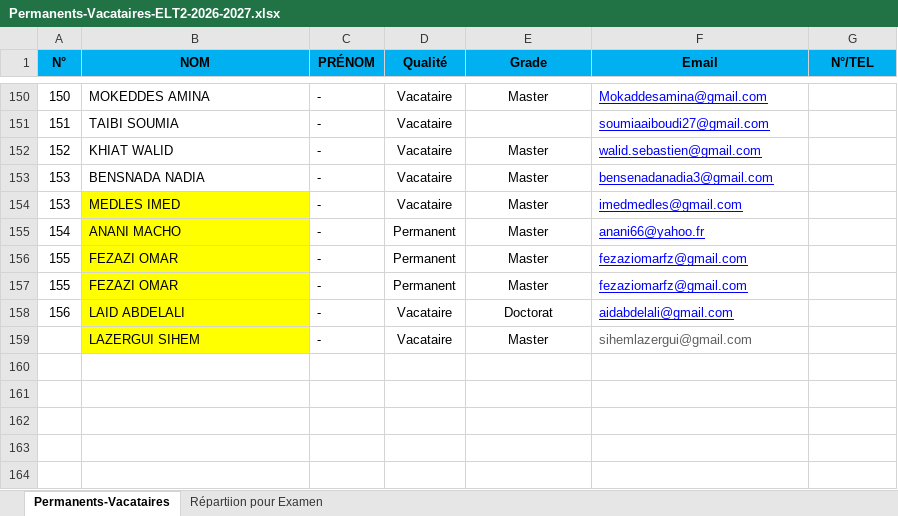
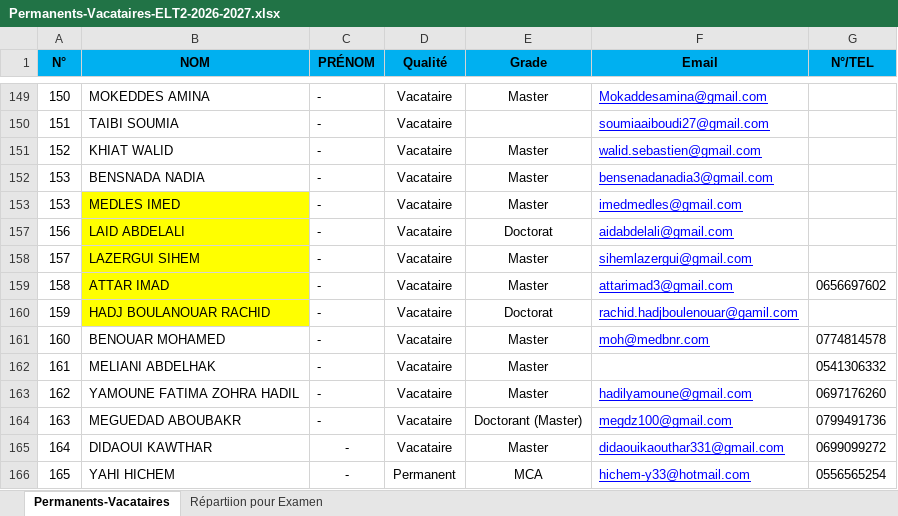
Before and after one commit to EDT-ELT-DEPARTMENT/Emplois-du-temps-2026-2027, an Excel workbook: Permanents-Vacataires-ELT2-2026-2027.xlsx, sheet Permanents-Vacataires, drawn as a sheet; only a part is shown, gaps mark what is left out; values as stored, in another font and other column widths than the file's, no borders; removed rows and columns are numbered as before the commit, all else as after; the diff covers the shown part only; the diff names each change by its address in the sheet, - before the commit and + after, or states it on an @@ line.

```diff
--- a/Permanents-Vacataires-ELT2-2026-2027.xlsx (sheet Permanents-Vacataires)
+++ b/Permanents-Vacataires-ELT2-2026-2027.xlsx (sheet Permanents-Vacataires)
@@ row 155 hidden: 154 | ANANI MACHO | - | Permanent | Master | anani66@yahoo.fr @@
@@ row 156 hidden: 155 | FEZAZI OMAR | - | Permanent | Master | fezaziomarfz@gmail.com @@
@@ row 157 hidden: 155 | FEZAZI OMAR | - | Permanent | Master | fezaziomarfz@gmail.com @@
-A158 (N°): (empty)
+A158 (N°): 157
@@ F158 underline: off → on, text colour: #5E5E5E → #0000FF @@
+row 159: 158 | ATTAR IMAD | - | Vacataire | Master | attarimad3@gmail.com | 0656697602
+row 160: 159 | HADJ BOULANOUAR RACHID | - | Vacataire | Doctorat | rachid.hadjboulenouar@gamil.com
+row 161: 160 | BENOUAR MOHAMED | - | Vacataire | Master | moh@medbnr.com | 0774814578
+row 162: 161 | MELIANI ABDELHAK | - | Vacataire | Master |  | 0541306332
+row 163: 162 | YAMOUNE FATIMA ZOHRA HADIL | - | Vacataire | Master | hadilyamoune@gmail.com | 0697176260
+row 164: 163 | MEGUEDAD ABOUBAKR | - | Vacataire | Doctorant (Master) | megdz100@gmail.com | 0799491736
+row 165: 164 | DIDAOUI KAWTHAR | - | Vacataire | Master | didaouikaouthar331@gmail.com | 0699099272
+row 166: 165 | YAHI HICHEM | - | Permanent | MCA | hichem-y33@hotmail.com | 0556565254
```
Also changed, not shown: 1 removed row and 63 hidden or unhidden rows elsewhere in this sheet.
